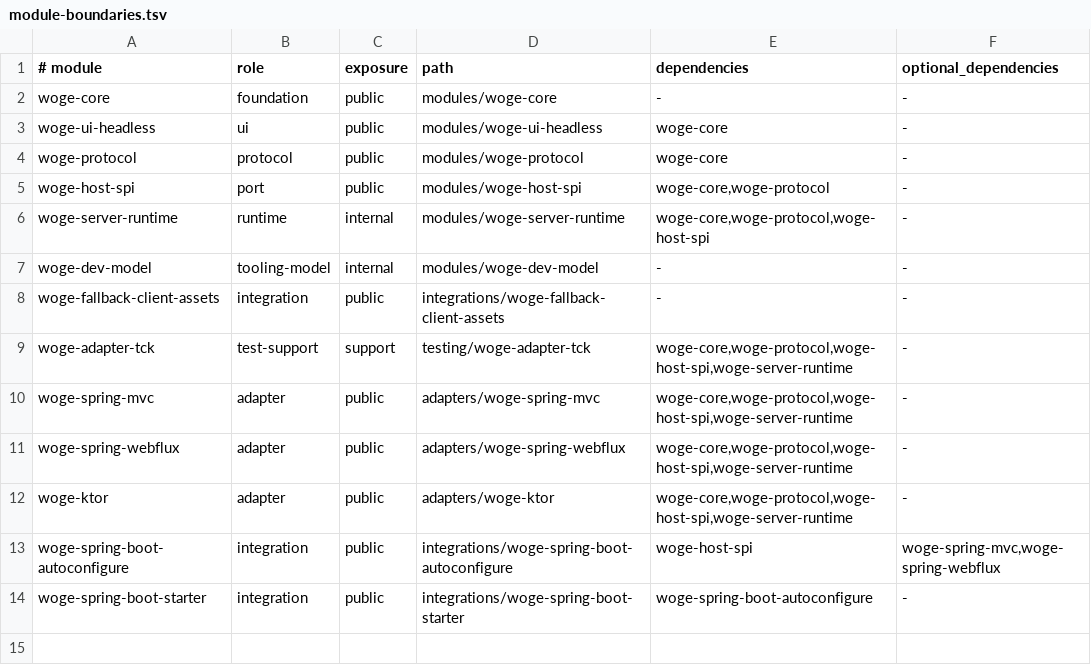
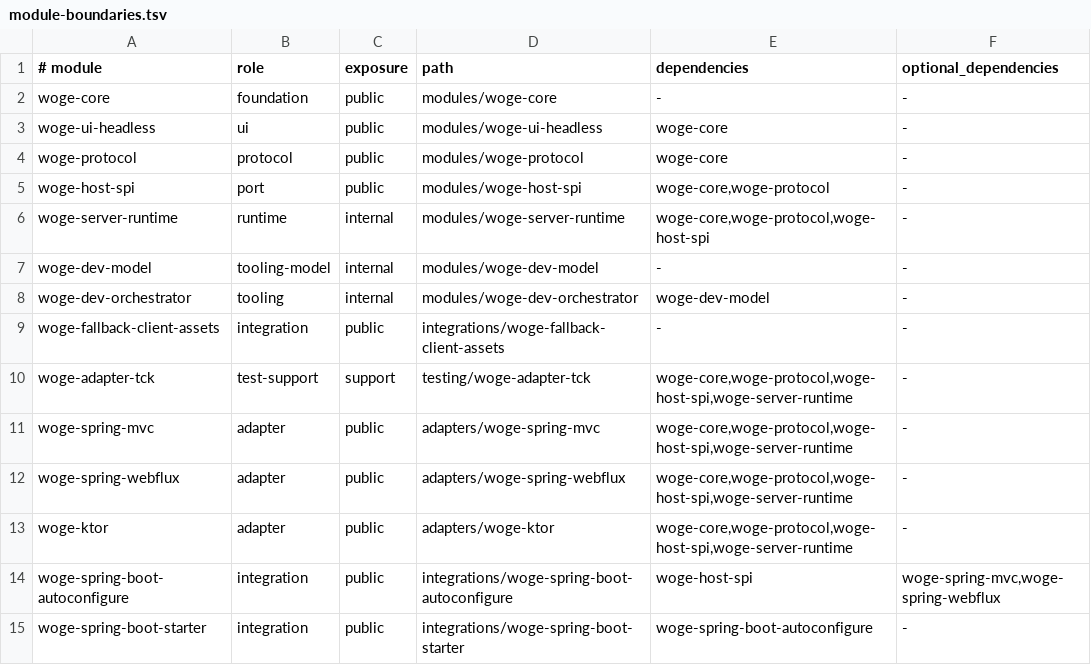
Before and after one commit to christian-draeger/woge, a TSV file: config/architecture/module-boundaries.tsv, drawn as a sheet; the diff names each change by its address in the sheet, - before the commit and + after, or states it on an @@ line.

```diff
--- a/config/architecture/module-boundaries.tsv
+++ b/config/architecture/module-boundaries.tsv
+row 8: woge-dev-orchestrator | tooling | internal | modules/woge-dev-orchestrator | woge-dev-model | -
```
Also changed, not shown: 18 other files.
